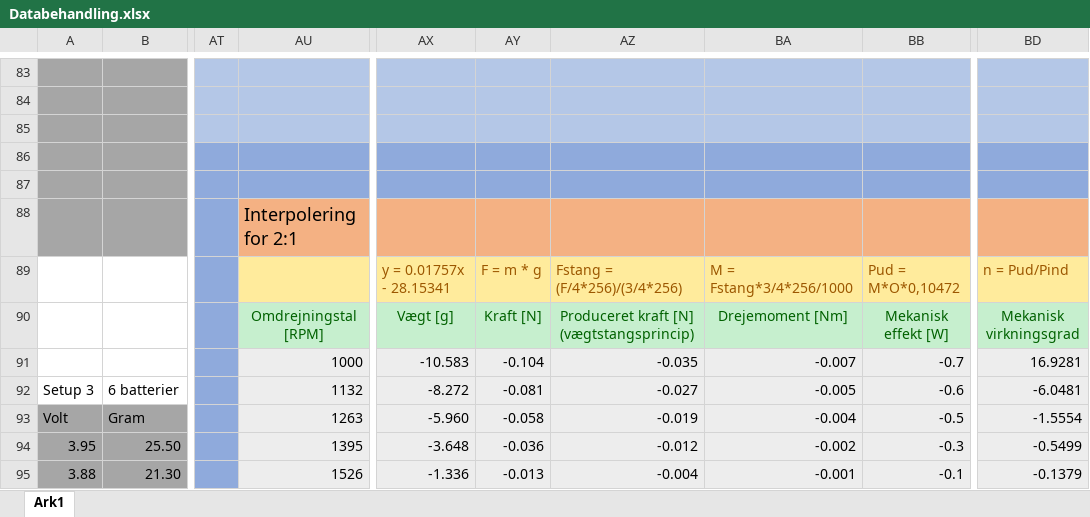
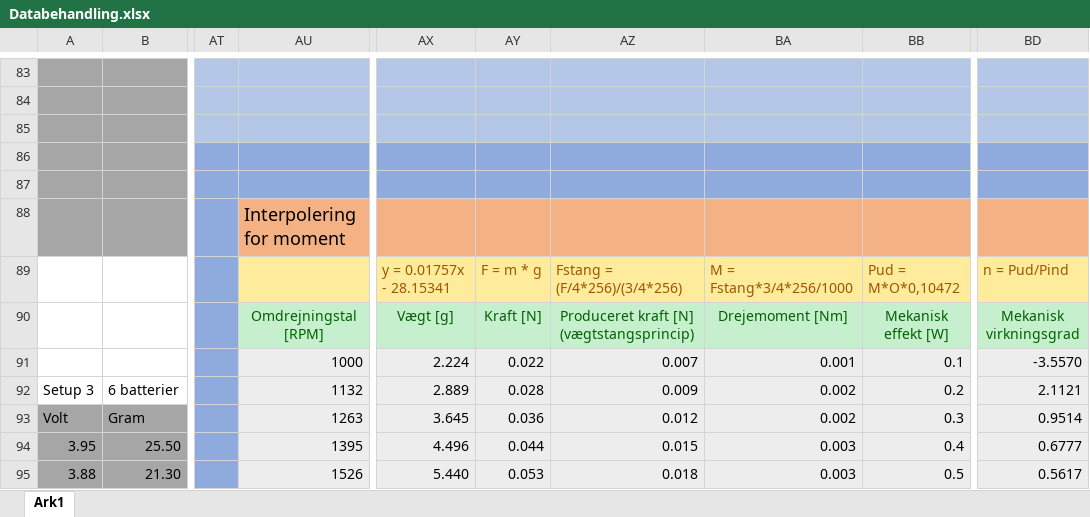
Before and after one commit to Dybdal/DTU-projekter, an Excel workbook: Mekanisk produktanalyse/Projekt 3/Databehandling.xlsx, sheet Ark1, drawn as a sheet; only a part is shown, gaps mark what is left out; values as stored, in another font and other column widths than the file's, no borders; charts and pictures not drawn; the diff covers the shown part only; the diff names each change by its address in the sheet, - before the commit and + after, or states it on an @@ line.

Commit message:
Update Databehandling.xlsx

```diff
--- a/Mekanisk produktanalyse/Projekt 3/Databehandling.xlsx (sheet Ark1)
+++ b/Mekanisk produktanalyse/Projekt 3/Databehandling.xlsx (sheet Ark1)
-AU88: Interpolering for 2:1
+AU88: Interpolering for moment
-AX91: -10.583
+AX91: 2.224
-AY91: -0.104
+AY91: 0.022
-AZ91: -0.035
+AZ91: 0.007
-BA91: -0.007
+BA91: 0.001
-BB91: -0.7
+BB91: 0.1
-BD91: 16.9281
+BD91: -3.5570
-AX92: -8.272
+AX92: 2.889
-AY92: -0.081
+AY92: 0.028
-AZ92: -0.027
+AZ92: 0.009
-BA92: -0.005
+BA92: 0.002
-BB92: -0.6
+BB92: 0.2
-BD92: -6.0481
+BD92: 2.1121
-AX93: -5.960
+AX93: 3.645
-AY93: -0.058
+AY93: 0.036
-AZ93: -0.019
+AZ93: 0.012
-BA93: -0.004
+BA93: 0.002
-BB93: -0.5
+BB93: 0.3
-BD93: -1.5554
+BD93: 0.9514
-AX94: -3.648
+AX94: 4.496
-AY94: -0.036
+AY94: 0.044
-AZ94: -0.012
+AZ94: 0.015
-BA94: -0.002
+BA94: 0.003
-BB94: -0.3
+BB94: 0.4
-BD94: -0.5499
+BD94: 0.6777
-AX95: -1.336
+AX95: 5.440
-AY95: -0.013
+AY95: 0.053
-AZ95: -0.004
+AZ95: 0.018
-BA95: -0.001
+BA95: 0.003
-BB95: -0.1
+BB95: 0.5
-BD95: -0.1379
+BD95: 0.5617
```
Also changed, not shown: 13 added rows, 13 removed rows and 119 edited cells elsewhere in this sheet, charts or pictures.
